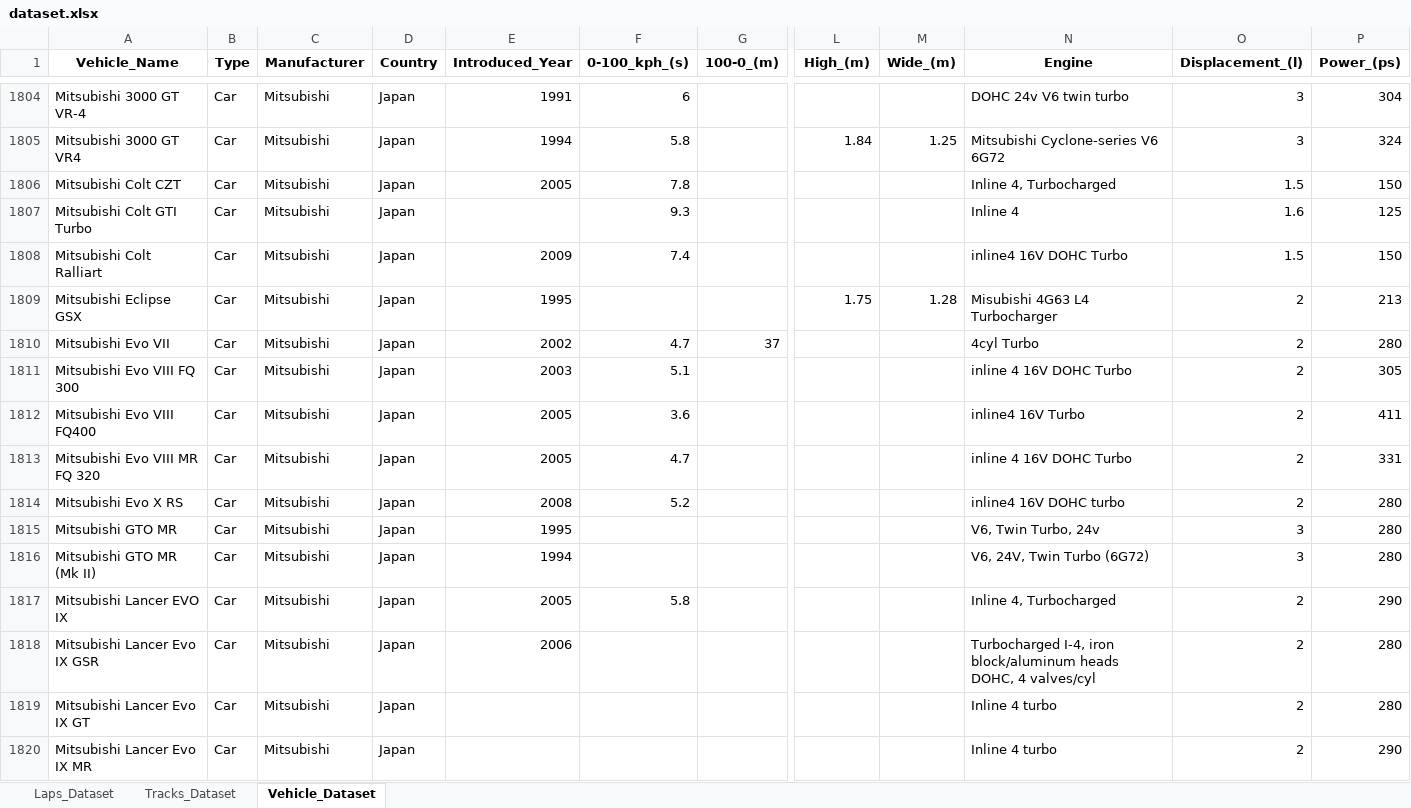
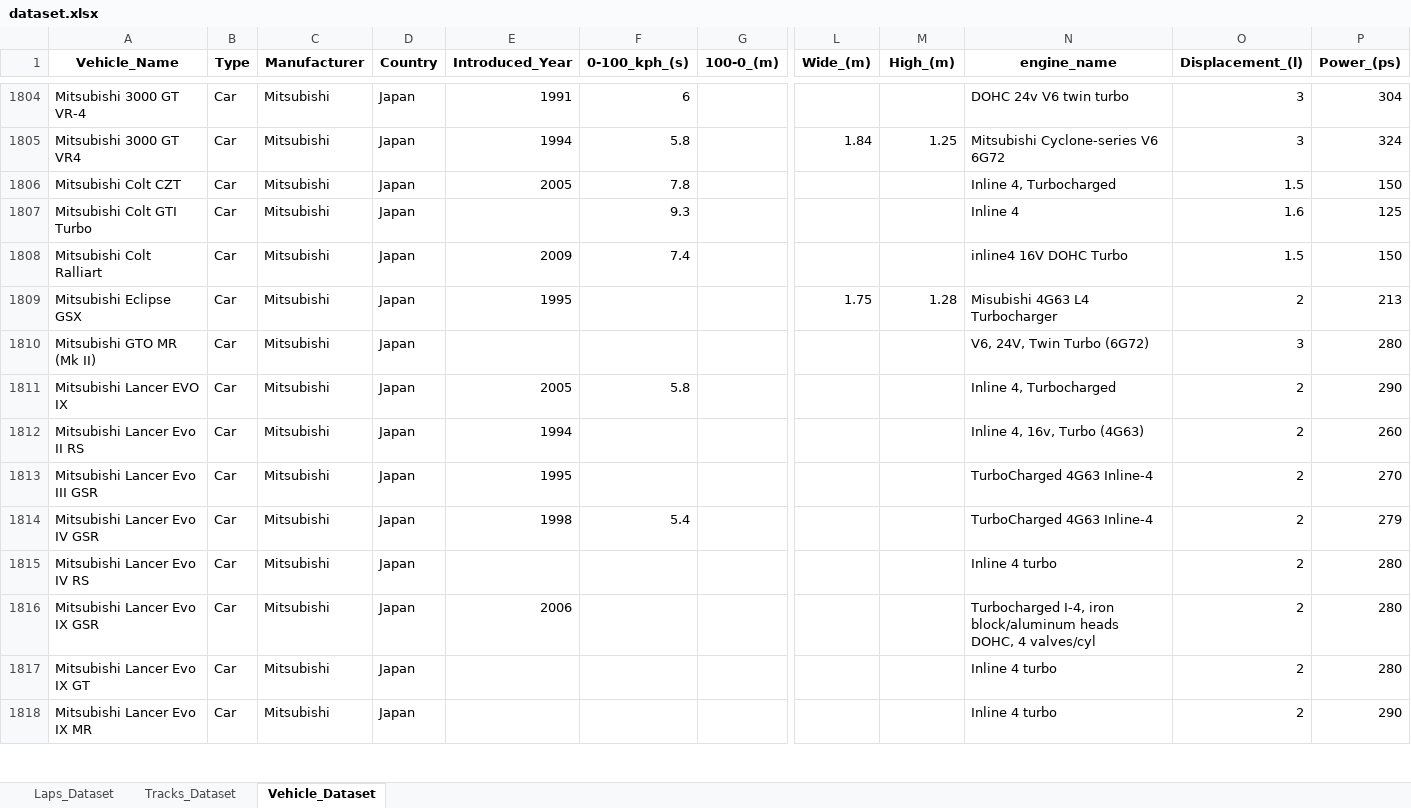
Before and after one commit to Endless077/LapMiner, an Excel workbook: report/excel/dataset.xlsx, sheet Vehicle_Dataset, drawn as a sheet; only a part is shown, gaps mark what is left out; values as stored, in another font and other column widths than the file's, no borders; removed rows and columns are numbered as before the commit, all else as after; rows hold the shown columns only; the diff covers the shown part only; the diff names each change by its address in the sheet, - before the commit and + after, or states it on an @@ line.

```diff
--- a/report/excel/dataset.xlsx (sheet Vehicle_Dataset)
+++ b/report/excel/dataset.xlsx (sheet Vehicle_Dataset)
-L1: High_(m)
+L1: Wide_(m)
-M1: Wide_(m)
+M1: High_(m)
-N1: Engine
+N1: engine_name
-row 1810: Mitsubishi Evo VII | Car | Mitsubishi | Japan | 2002 | 4.7 | 37 |  |  | 4cyl Turbo | 2 | 280
-row 1811: Mitsubishi Evo VIII FQ 300 | Car | Mitsubishi | Japan | 2003 | 5.1 |  |  |  | inline 4 16V DOHC Turbo | 2 | 305
-row 1812: Mitsubishi Evo VIII FQ400 | Car | Mitsubishi | Japan | 2005 | 3.6 |  |  |  | inline4 16V Turbo | 2 | 411
-row 1813: Mitsubishi Evo VIII MR FQ 320 | Car | Mitsubishi | Japan | 2005 | 4.7 |  |  |  | inline 4 16V DOHC Turbo | 2 | 331
-row 1814: Mitsubishi Evo X RS | Car | Mitsubishi | Japan | 2008 | 5.2 |  |  |  | inline4 16V DOHC turbo | 2 | 280
-row 1815: Mitsubishi GTO MR | Car | Mitsubishi | Japan | 1995 |  |  |  |  | V6, Twin Turbo, 24v | 3 | 280
-E1810 (Introduced_Year): 1994
+E1810 (Introduced_Year): (empty)
+row 1812: Mitsubishi Lancer Evo II RS | Car | Mitsubishi | Japan | 1994 |  |  |  |  | Inline 4, 16v, Turbo (4G63) | 2 | 260
+row 1813: Mitsubishi Lancer Evo III GSR | Car | Mitsubishi | Japan | 1995 |  |  |  |  | TurboCharged 4G63 Inline-4 | 2 | 270
+row 1814: Mitsubishi Lancer Evo IV GSR | Car | Mitsubishi | Japan | 1998 | 5.4 |  |  |  | TurboCharged 4G63 Inline-4 | 2 | 279
+row 1815: Mitsubishi Lancer Evo IV RS | Car | Mitsubishi | Japan |  |  |  |  |  | Inline 4 turbo | 2 | 280
```
Also changed, not shown: 19 added rows, 13 removed rows and 10 edited cells elsewhere in this sheet, sheet Laps_Dataset, 24 other files.
